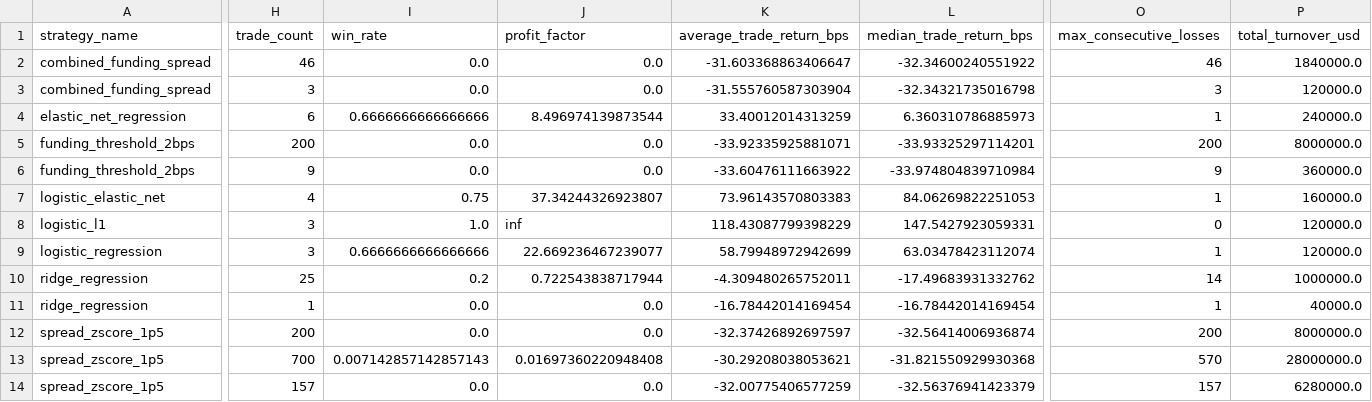
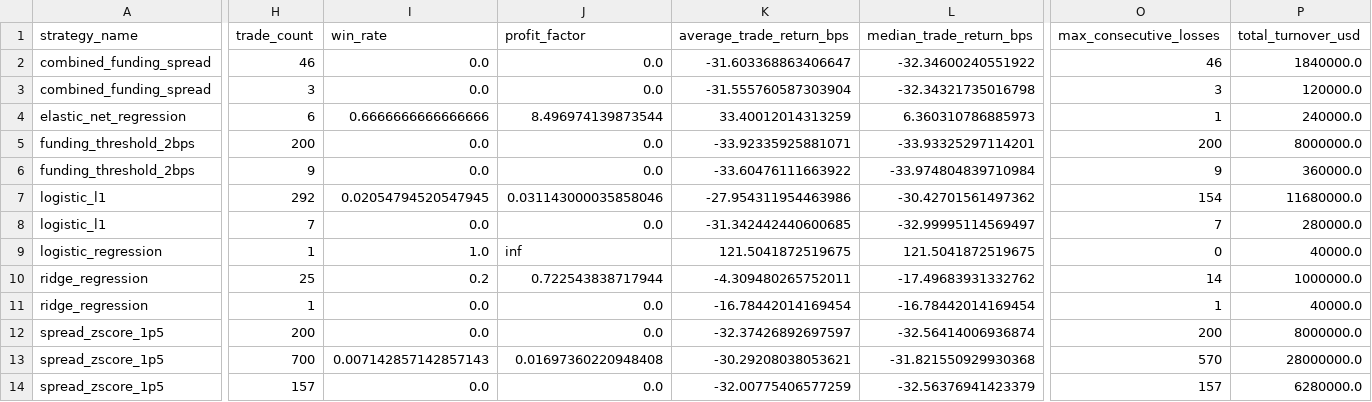
Before and after one commit to MengerWen/Deep-Learning-Based-Delta-Neutral-Statistical-Arbitrage-on-Perpetual-Funding-Rates, a CSV file: data/artifacts/backtests/binance/btcusdt/1h/baseline_signals_default/split_summary.csv, drawn as a sheet; only a part is shown, gaps mark what is left out; removed rows and columns are numbered as before the commit, all else as after; rows hold the shown columns only; the diff covers the shown part only; the diff names each change by its address in the sheet, - before the commit and + after, or states it on an @@ line.

```diff
--- a/data/artifacts/backtests/binance/btcusdt/1h/baseline_signals_default/split_summary.csv
+++ b/data/artifacts/backtests/binance/btcusdt/1h/baseline_signals_default/split_summary.csv
-row 7: logistic_elastic_net | 4 | 0.75 | 37.34244326923807 | 73.96143570803383 | 84.06269822251053 | 1 | 160000.0
-row 8: logistic_l1 | 3 | 1.0 | inf | 118.43087799398229 | 147.5427923059331 | 0 | 120000.0
+row 7: logistic_l1 | 292 | 0.02054794520547945 | 0.031143000035858046 | -27.954311954463986 | -30.42701561497362 | 154 | 11680000.0
+row 8: logistic_l1 | 7 | 0.0 | 0.0 | -31.342442440600685 | -32.99995114569497 | 7 | 280000.0
-H9 (trade_count): 3
+H9 (trade_count): 1
-I9 (win_rate): 0.6666666666666666
+I9 (win_rate): 1.0
-J9 (profit_factor): 22.669236467239077
+J9 (profit_factor): inf
-K9 (average_trade_return_bps): 58.79948972942699
+K9 (average_trade_return_bps): 121.5041872519675
-L9 (median_trade_return_bps): 63.03478423112074
+L9 (median_trade_return_bps): 121.5041872519675
-O9 (max_consecutive_losses): 1
+O9 (max_consecutive_losses): 0
-P9 (total_turnover_usd): 120000.0
+P9 (total_turnover_usd): 40000.0
```
Also changed, not shown: 1 edited cell elsewhere in this file, data/artifacts/backtests/binance/btcusdt/1h/baseline_signals_default/combined_strategy_metrics.csv, data/artifacts/backtests/binance/btcusdt/1h/baseline_signals_default/leaderboard.csv, 52 other files.
